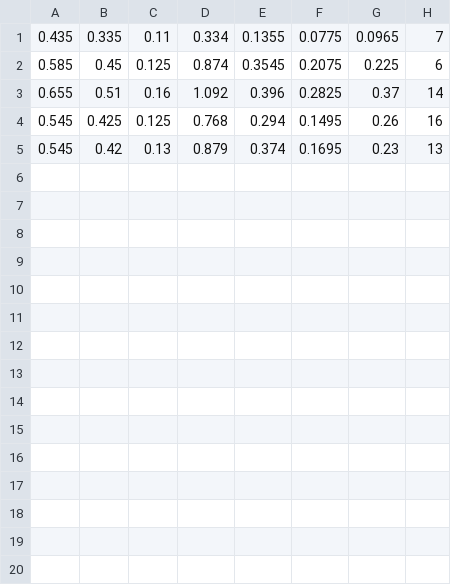
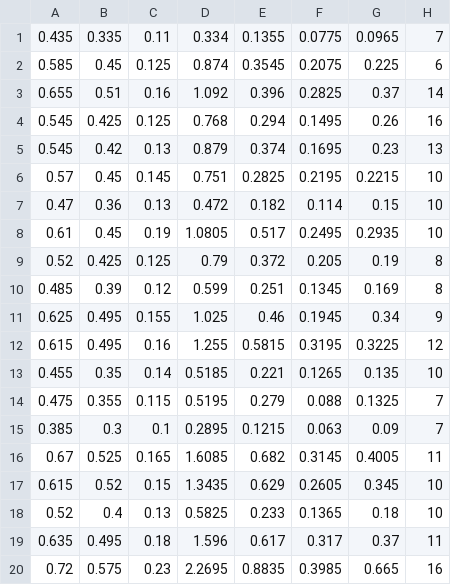
Before and after one commit to savinykho/test, a CSV file: ai_example1.csv, drawn as a sheet.

Commit message:
Update ai_example1.csv

```diff
--- a/ai_example1.csv
+++ b/ai_example1.csv
@@ -5 +5,16 @@
 0.545,0.42,0.13,0.879,0.374,0.1695,0.23,13
+0.57,0.45,0.145,0.751,0.2825,0.2195,0.2215,10
+0.47,0.36,0.13,0.472,0.182,0.114,0.15,10
+0.61,0.45,0.19,1.0805,0.517,0.2495,0.2935,10
+0.52,0.425,0.125,0.79,0.372,0.205,0.19,8
+0.485,0.39,0.12,0.599,0.251,0.1345,0.169,8
+0.625,0.495,0.155,1.025,0.46,0.1945,0.34,9
+0.615,0.495,0.16,1.255,0.5815,0.3195,0.3225,12
+0.455,0.35,0.14,0.5185,0.221,0.1265,0.135,10
+0.475,0.355,0.115,0.5195,0.279,0.088,0.1325,7
+0.385,0.3,0.1,0.2895,0.1215,0.063,0.09,7
+0.67,0.525,0.165,1.6085,0.682,0.3145,0.4005,11
+0.615,0.52,0.15,1.3435,0.629,0.2605,0.345,10
+0.52,0.4,0.13,0.5825,0.233,0.1365,0.18,10
+0.635,0.495,0.18,1.596,0.617,0.317,0.37,11
+0.72,0.575,0.23,2.2695,0.8835,0.3985,0.665,16
```
